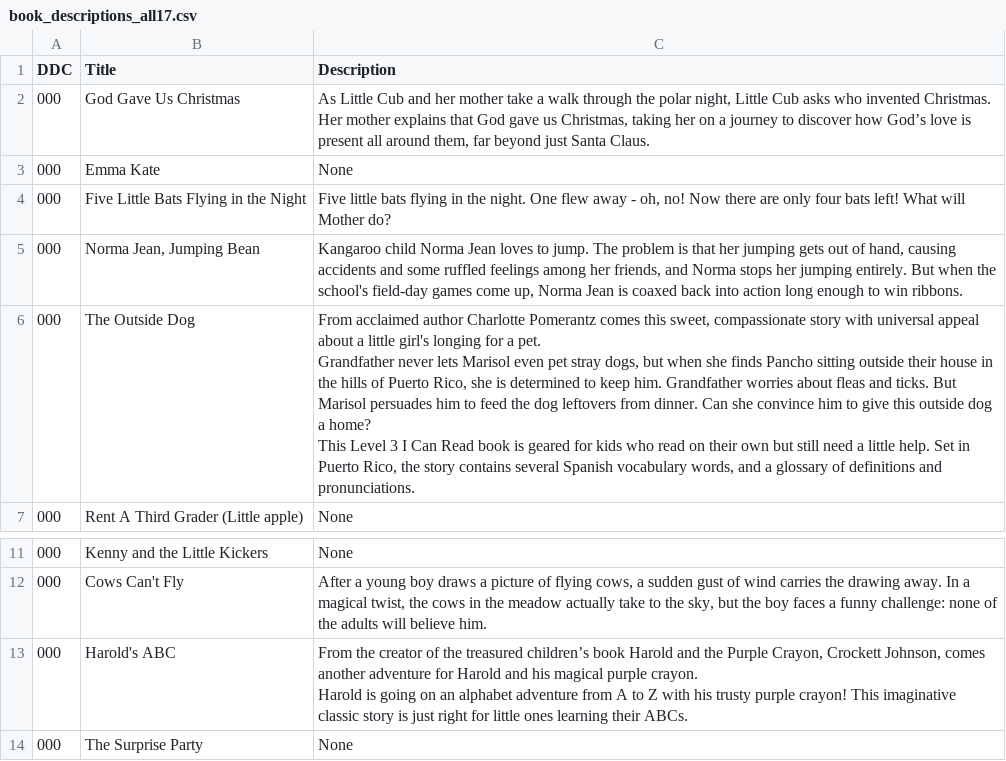
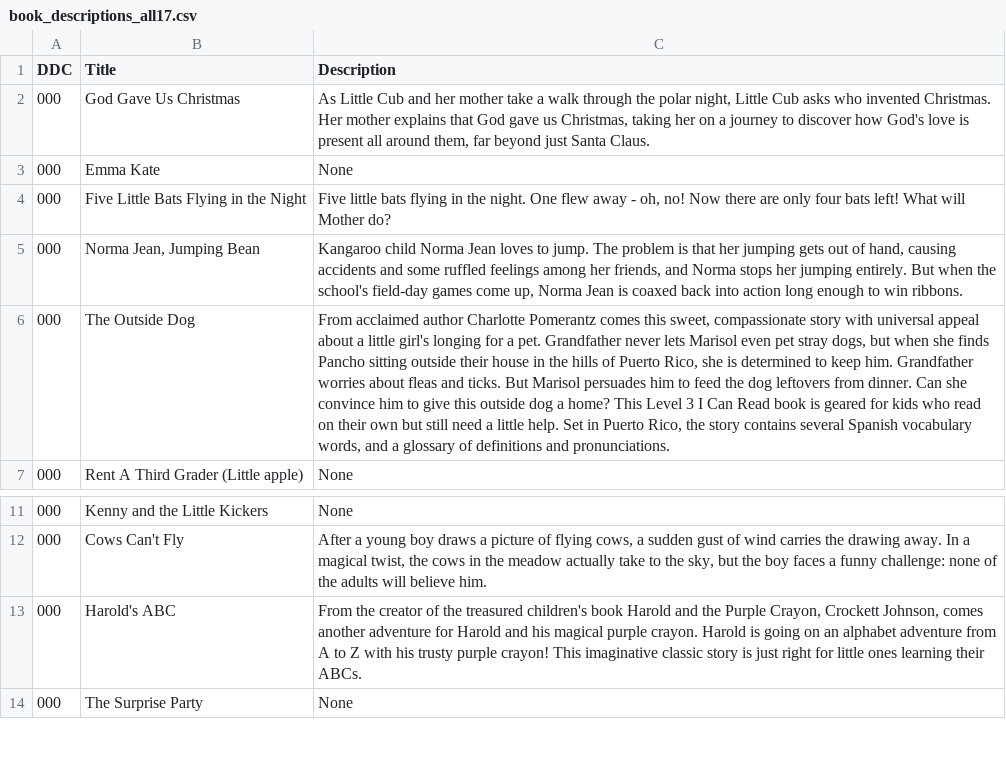
Before and after one commit to SnowAmberX/DDC-statistic, a CSV file: data/data_merge/book_descriptions_all17.csv, drawn as a sheet; only a part is shown, gaps mark what is left out; the diff names each change by its address in the sheet, - before the commit and + after, or states it on an @@ line.

```diff
--- a/data/data_merge/book_descriptions_all17.csv
+++ b/data/data_merge/book_descriptions_all17.csv
-C2 (Description): …discover how God’s love is…
+C2 (Description): …discover how God's love is…
-C6 (Description): …and pronunciations.
+C6 (Description): …and pronunciations.
-C13 (Description): …the treasured children’s book Harold…
+C13 (Description): …the treasured children's book Harold…
```
Also changed, not shown: data/data_merge/book_descriptions_all20.csv, 1 other file.
